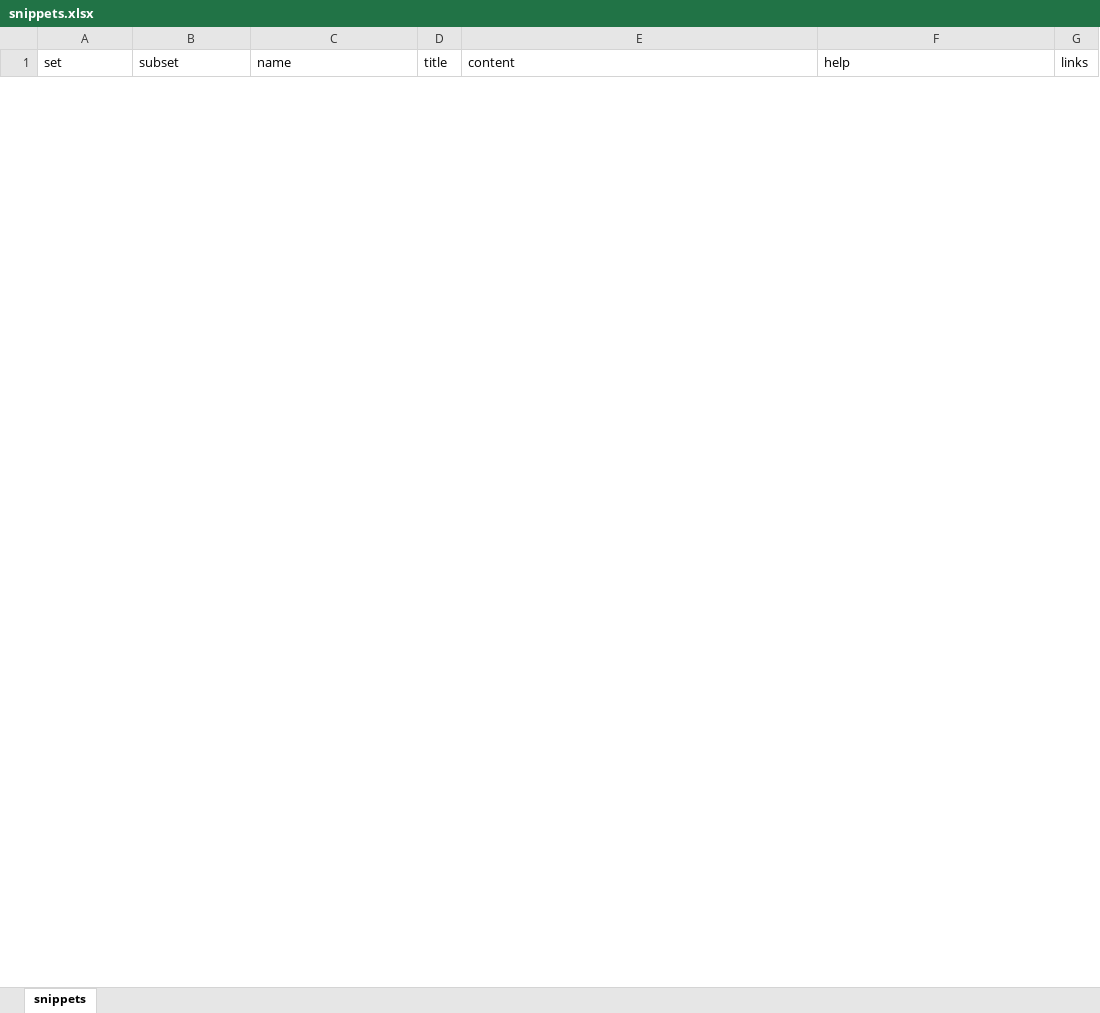
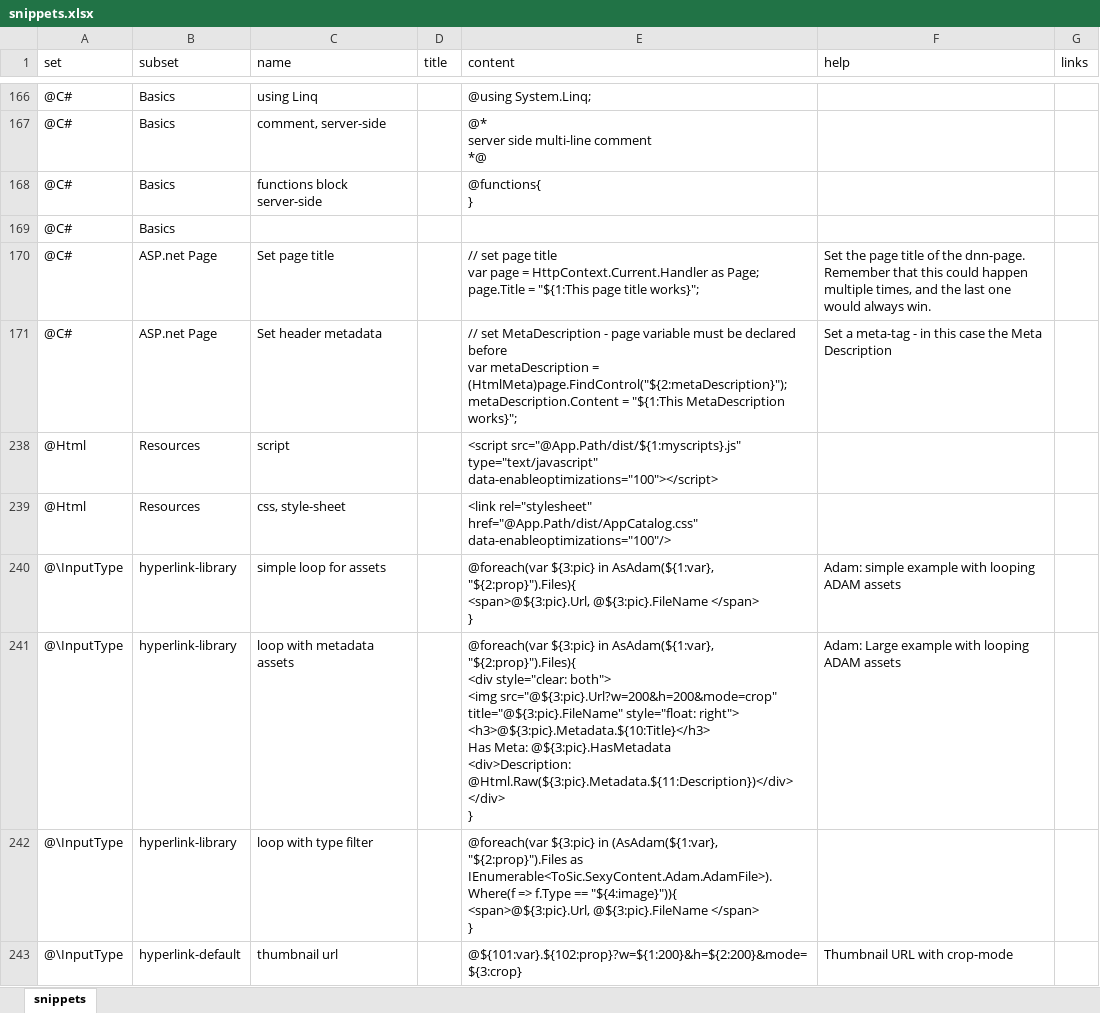
Before and after one commit to 2sic/2sxc, an Excel workbook: src/sxc-develop/source-editor/snippets.xlsx, sheet snippets, drawn as a sheet; only a part is shown, gaps mark what is left out; values as stored, in another font and other column widths than the file's, no borders; table styles not drawn; ↵ is a line break in a cell; the diff covers the shown part only; the diff names each change by its address in the sheet, - before the commit and + after, or states it on an @@ line.

Commit message:
enhanced dev with help-api-links

```diff
--- a/src/sxc-develop/source-editor/snippets.xlsx (sheet snippets)
+++ b/src/sxc-develop/source-editor/snippets.xlsx (sheet snippets)
@@ row 166 unhidden: @C# | Basics | using Linq |  | @using System.Linq; @@
@@ row 167 unhidden: @C# | Basics | comment, server-side |  | @* ↵ server side multi-line comment ↵ *@ @@
@@ row 168 unhidden: @C# | Basics | functions block server-side |  | @functions{ ↵ } @@
@@ row 169 unhidden: @C# | Basics @@
@@ row 170 unhidden: @C# | ASP.net Page | Set page title |  | // set page title ↵ var page = HttpContext.Current.Handler as Page; ↵ page.Title = "${1:This page title works}"; | Set the page title of the dnn-page. Remember that this could happen multiple times, and the last one would always win. @@
@@ row 171 unhidden: @C# | ASP.net Page | Set header metadata |  | // set MetaDescription - page variable must be declared before ↵ var metaDescription = (HtmlMeta)page.FindControl("${2:metaDescription}"); ↵ metaDescription.Content = "${1:This MetaDescription works}"; | Set a meta-tag - in this case the Meta Description @@
@@ row 238 unhidden: @Html | Resources | script |  | <script src="@App.Path/dist/${1:myscripts}.js" type="text/javascript" data-enableoptimizations="100"></script> @@
@@ row 239 unhidden: @Html | Resources | css, style-sheet |  | <link rel="stylesheet" href="@App.Path/dist/AppCatalog.css" data-enableoptimizations="100"/> @@
@@ row 240 unhidden: @\InputType | hyperlink-library | simple loop for assets |  | @foreach(var ${3:pic} in AsAdam(${1:var}, "${2:prop}").Files){ ↵ <span>@${3:pic}.Url, @${3:pic}.FileName </span> ↵ } | Adam: simple example with looping ADAM assets @@
@@ row 241 unhidden: @\InputType | hyperlink-library | loop with metadata assets |  | @foreach(var ${3:pic} in AsAdam(${1:var}, "${2:prop}").Files){ ↵ <div style="clear: both"> ↵ <img src="@${3:pic}.Url?w=200&h=200&mode=crop" title="@${3:pic}.FileName" style="float: right"> ↵ <h3>@${3:pic}.Metadata.${10:Title}</h3> ↵ Has Meta: @${3:pic}.HasMetadata ↵ <div>Description: @Html.Raw(${3:pic}.Metadata.${11:Description})</div> ↵ </div> ↵ } | Adam: Large example with looping ADAM assets @@
@@ row 242 unhidden: @\InputType | hyperlink-library | loop with type filter |  | @foreach(var ${3:pic} in (AsAdam(${1:var}, "${2:prop}").Files as IEnumerable<ToSic.SexyContent.Adam.AdamFile>).Where(f => f.Type == "${4:image}")){ ↵ <span>@${3:pic}.Url, @${3:pic}.FileName </span> ↵ } @@
@@ row 243 unhidden: @\InputType | hyperlink-default | thumbnail url |  | @${101:var}.${102:prop}?w=${1:200}&h=${2:200}&mode=${3:crop} | Thumbnail URL with crop-mode @@
```
Also changed, not shown: 5 removed rows and 20 hidden or unhidden rows elsewhere in this sheet, hidden cells, 9 other files.
